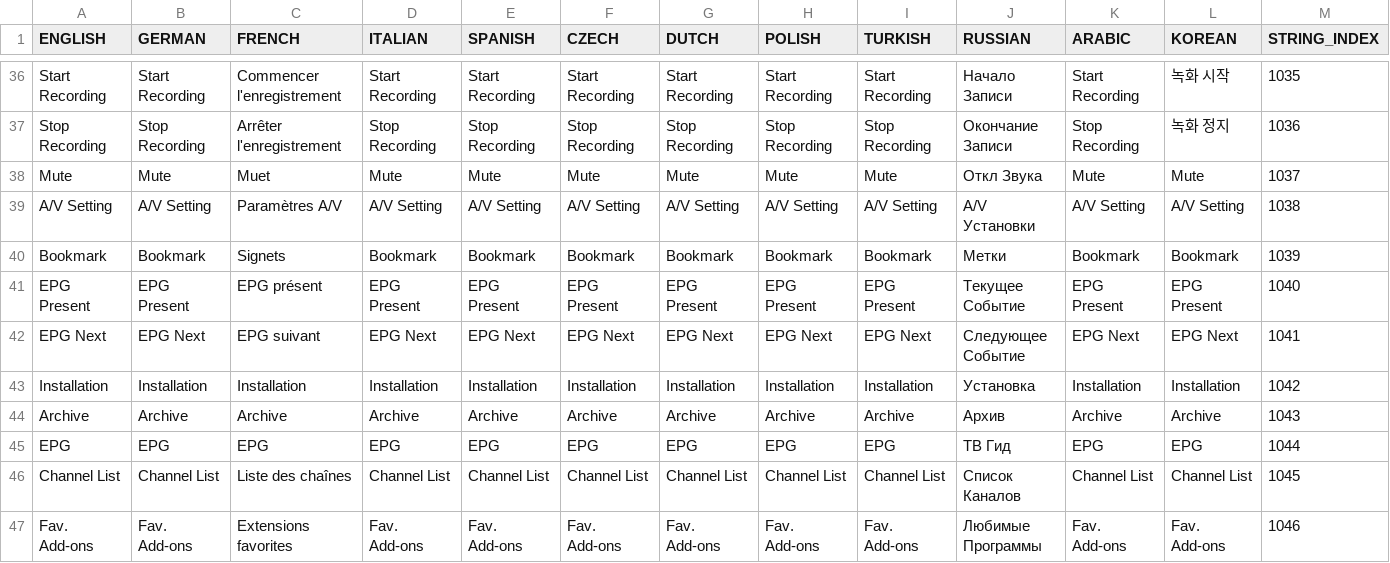
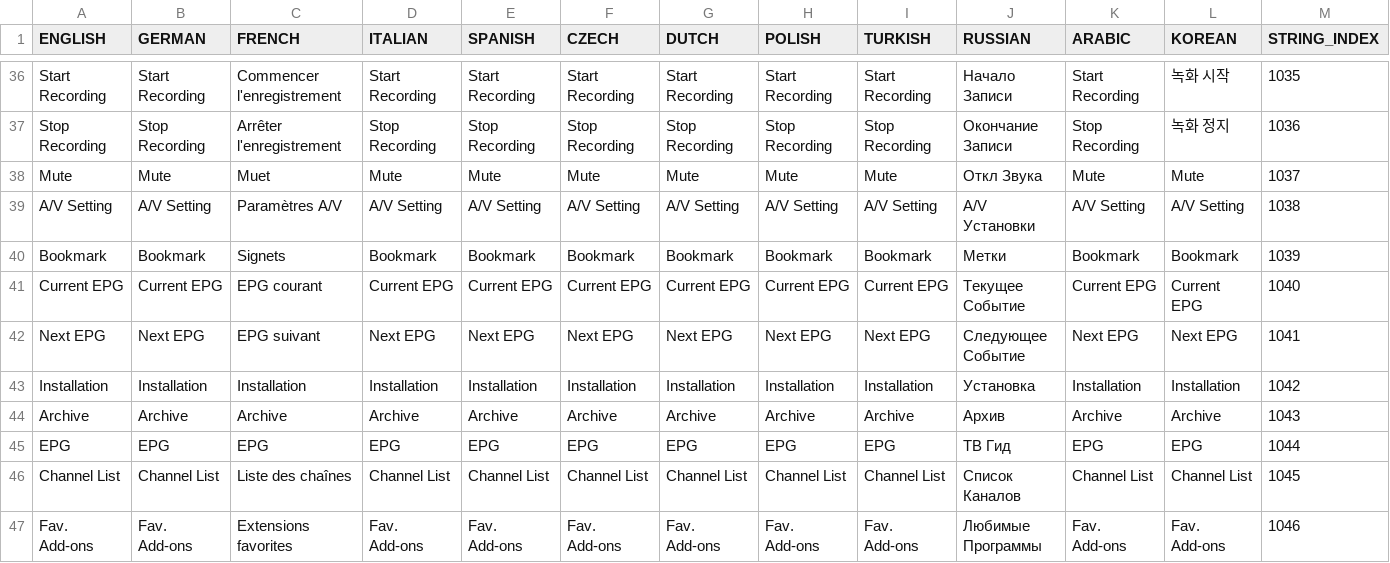
Before and after one commit to prismcube/script.mbox, a CSV file: pvr/gui/windows/Language_Elmo.csv, drawn as a sheet; only a part is shown, gaps mark what is left out.

```diff
--- a/pvr/gui/windows/Language_Elmo.csv
+++ b/pvr/gui/windows/Language_Elmo.csv
@@ -40,4 +40,4 @@
 "Bookmark";"Bookmark";"Signets";"Bookmark";"Bookmark";"Bookmark";"Bookmark";"Bookmark";"Bookmark";"Метки";"Bookmark";"Bookmark";1039
-"EPG Present";"EPG Present";"EPG présent";"EPG Present";"EPG Present";"EPG Present";"EPG Present";"EPG Present";"EPG Present";"Текущее Событие";"EPG Present";"EPG Present";1040
-"EPG Next";"EPG Next";"EPG suivant";"EPG Next";"EPG Next";"EPG Next";"EPG Next";"EPG Next";"EPG Next";"Следующее Событие";"EPG Next";"EPG Next";1041
+"Current EPG";"Current EPG";"EPG courant";"Current EPG";"Current EPG";"Current EPG";"Current EPG";"Current EPG";"Current EPG";"Текущее Событие";"Current EPG";"Current EPG";1040
+"Next EPG";"Next EPG";"EPG suivant";"Next EPG";"Next EPG";"Next EPG";"Next EPG";"Next EPG";"Next EPG";"Следующее Событие";"Next EPG";"Next EPG";1041
 "Installation";"Installation";"Installation";"Installation";"Installation";"Installation";"Installation";"Installation";"Installation";"Установка";"Installation";"Installation";1042
```
Also changed, not shown: 14 other files.
